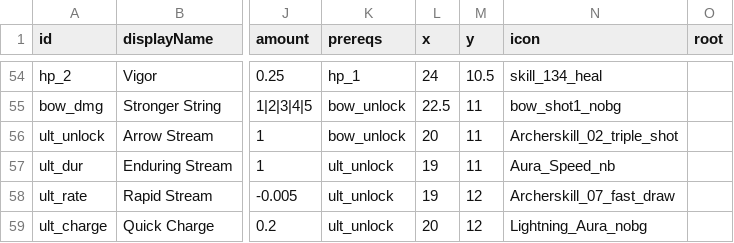
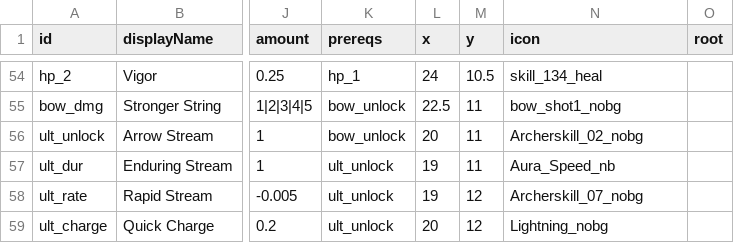
Before and after one commit to Serinoxxx/Bladehold, a CSV file: Assets/Bladehold/Config/SkillTree.csv, drawn as a sheet; only a part is shown, gaps mark what is left out; the diff names each change by its address in the sheet, - before the commit and + after, or states it on an @@ line.

Commit message:
Import missing skill icons and update SkillTree references

```diff
--- a/Assets/Bladehold/Config/SkillTree.csv
+++ b/Assets/Bladehold/Config/SkillTree.csv
-N56 (icon): Archerskill_02_triple_shot
+N56 (icon): Archerskill_02_nobg
-N58 (icon): Archerskill_07_fast_draw
+N58 (icon): Archerskill_07_nobg
-N59 (icon): Lightning_Aura_nobg
+N59 (icon): Lightning_nobg
```
Also changed, not shown: 7 other files.
